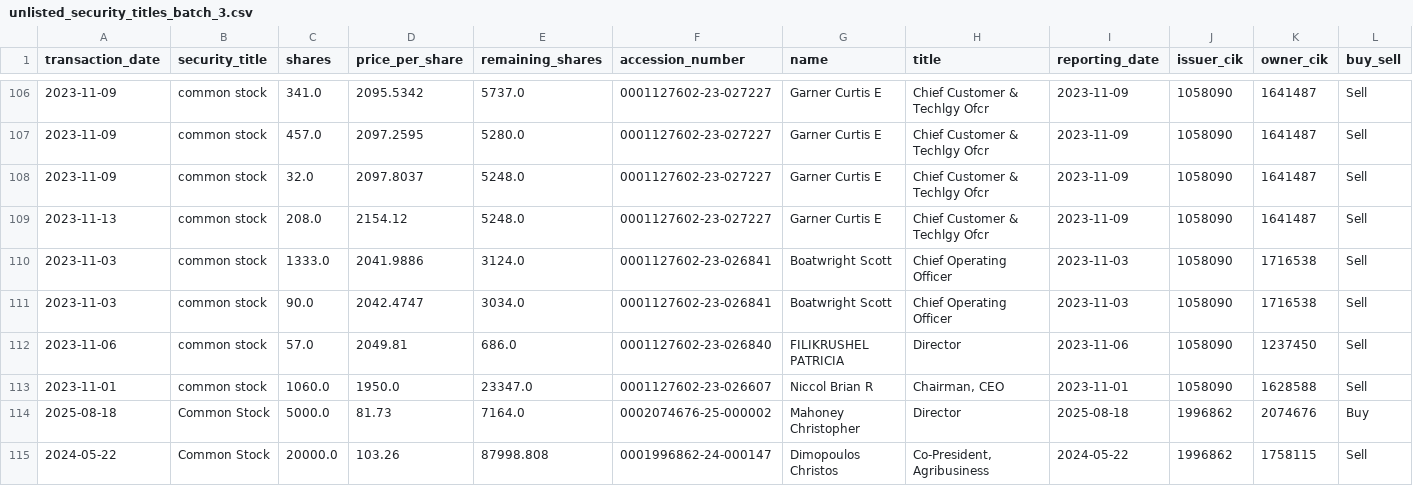
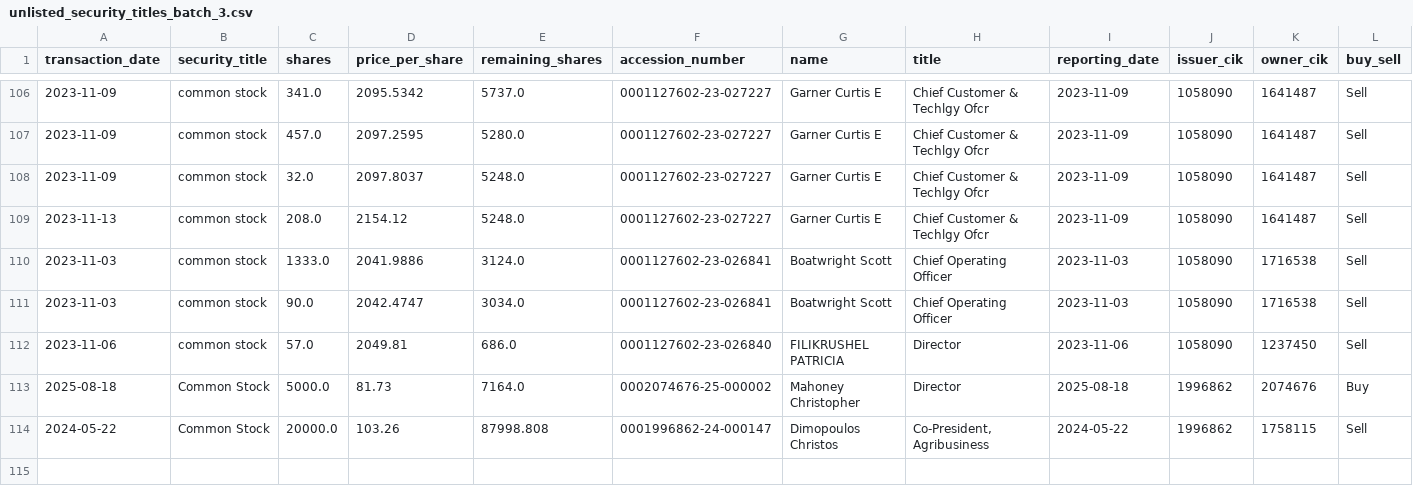
Before and after one commit to supertypeai/sectors_us_insider_trading, a CSV file: unlisted_security_titles_batch_3.csv, drawn as a sheet; only a part is shown, gaps mark what is left out; rows hold the shown columns only; the diff names each change by its address in the sheet, - before the commit and + after, or states it on an @@ line.

```diff
--- a/unlisted_security_titles_batch_3.csv
+++ b/unlisted_security_titles_batch_3.csv
-row 113: 2023-11-01 | common stock | 1060.0 | 1950.0 | 23347.0 | 0001127602-23-026607 | Niccol Brian R | Chairman, CEO | 2023-11-01 | 1058090 | 1628588 | Sell
```
